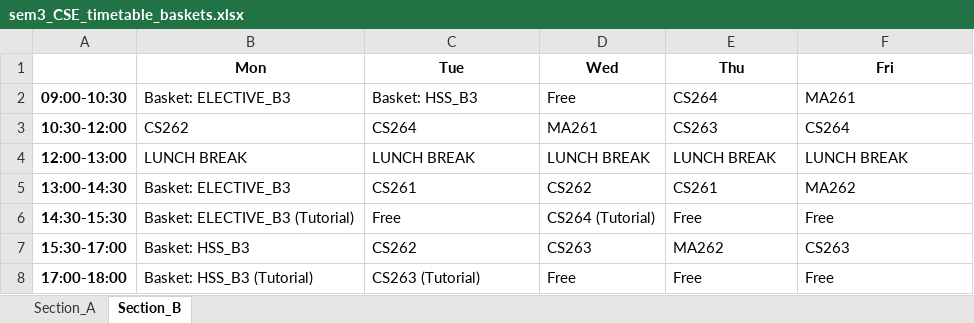
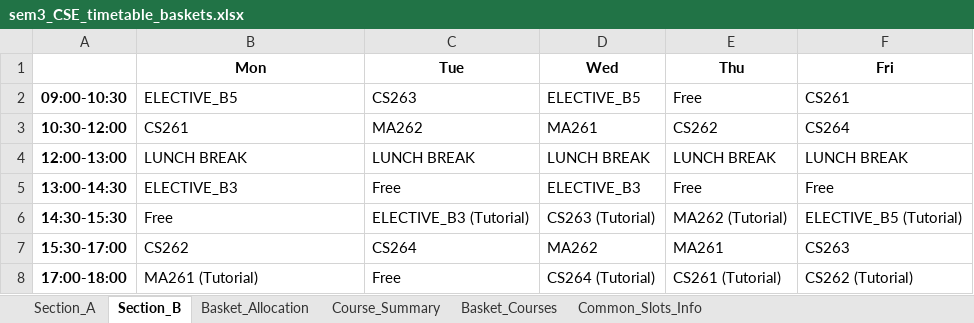
Before and after one commit to rishita7558/timetable-generator-Logic-Beyond, an Excel workbook: backend/output_timetables/sem3_CSE_timetable_baskets.xlsx, sheet Section_B, drawn as a sheet; values as stored, in another font and other column widths than the file's, no borders; the diff names each change by its address in the sheet, - before the commit and + after, or states it on an @@ line.

```diff
--- a/backend/output_timetables/sem3_CSE_timetable_baskets.xlsx (sheet Section_B)
+++ b/backend/output_timetables/sem3_CSE_timetable_baskets.xlsx (sheet Section_B)
+sheet tab: Basket_Allocation
+sheet tab: Course_Summary
+sheet tab: Basket_Courses
+sheet tab: Common_Slots_Info
-B2 (Mon): Basket: ELECTIVE_B3
+B2 (Mon): ELECTIVE_B5
-C2 (Tue): Basket: HSS_B3
+C2 (Tue): CS263
-D2 (Wed): Free
+D2 (Wed): ELECTIVE_B5
-E2 (Thu): CS264
+E2 (Thu): Free
-F2 (Fri): MA261
+F2 (Fri): CS261
-B3 (Mon): CS262
+B3 (Mon): CS261
-C3 (Tue): CS264
+C3 (Tue): MA262
-E3 (Thu): CS263
+E3 (Thu): CS262
-B5 (Mon): Basket: ELECTIVE_B3
+B5 (Mon): ELECTIVE_B3
-C5 (Tue): CS261
+C5 (Tue): Free
-D5 (Wed): CS262
+D5 (Wed): ELECTIVE_B3
-E5 (Thu): CS261
+E5 (Thu): Free
-F5 (Fri): MA262
+F5 (Fri): Free
-B6 (Mon): Basket: ELECTIVE_B3 (Tutorial)
+B6 (Mon): Free
-C6 (Tue): Free
+C6 (Tue): ELECTIVE_B3 (Tutorial)
-D6 (Wed): CS264 (Tutorial)
+D6 (Wed): CS263 (Tutorial)
-E6 (Thu): Free
+E6 (Thu): MA262 (Tutorial)
-F6 (Fri): Free
+F6 (Fri): ELECTIVE_B5 (Tutorial)
-B7 (Mon): Basket: HSS_B3
+B7 (Mon): CS262
-C7 (Tue): CS262
+C7 (Tue): CS264
-D7 (Wed): CS263
+D7 (Wed): MA262
-E7 (Thu): MA262
+E7 (Thu): MA261
-B8 (Mon): Basket: HSS_B3 (Tutorial)
+B8 (Mon): MA261 (Tutorial)
-C8 (Tue): CS263 (Tutorial)
+C8 (Tue): Free
-D8 (Wed): Free
+D8 (Wed): CS264 (Tutorial)
-E8 (Thu): Free
+E8 (Thu): CS261 (Tutorial)
-F8 (Fri): Free
+F8 (Fri): CS262 (Tutorial)
```
Also changed, not shown: sheet Section_A, backend/output_timetables/sem3_DSAI_timetable_baskets.xlsx, backend/output_timetables/sem3_ECE_timetable_baskets.xlsx, 13 other files.
